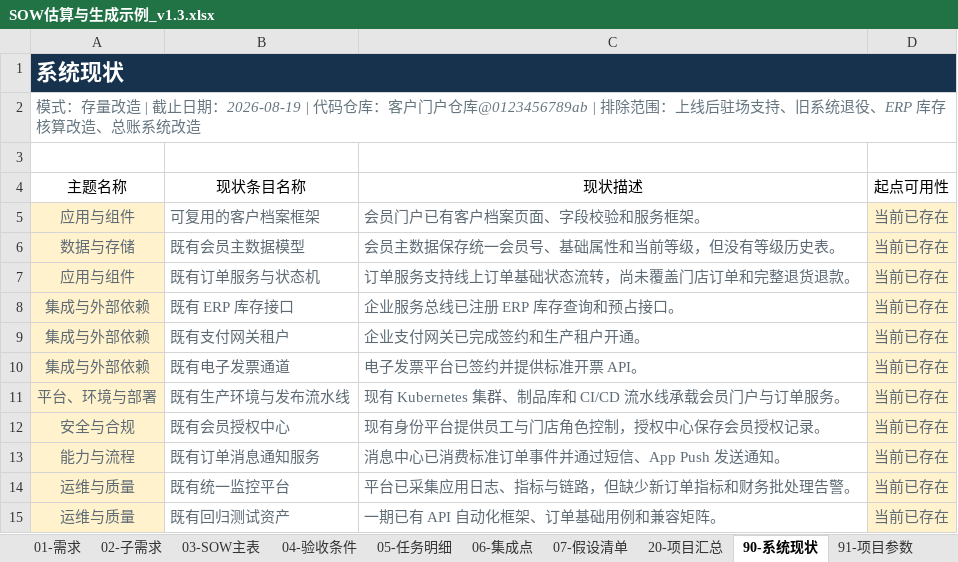
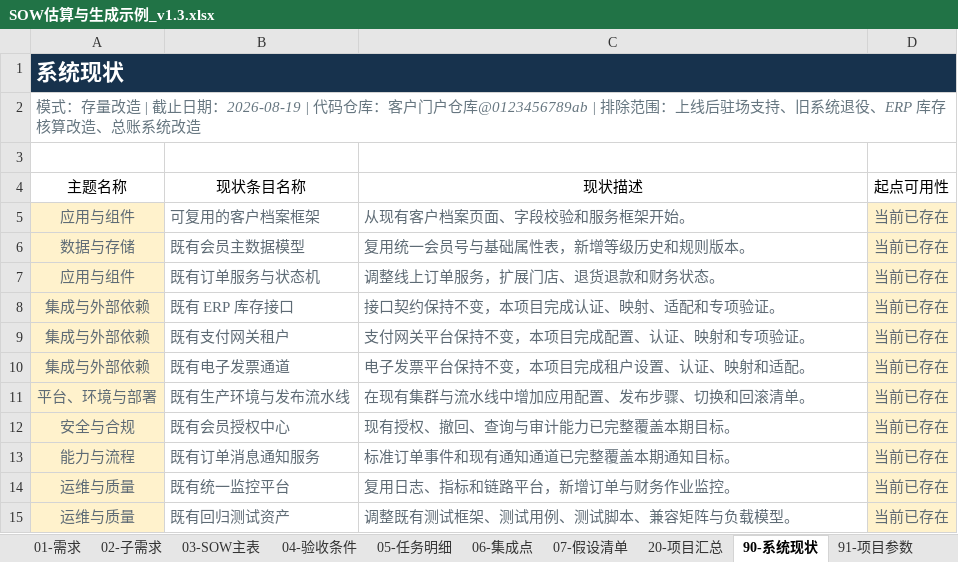
Before and after one commit to InspireChina/ai-plugin-marketplace, an Excel workbook: plugins/ai-sow/docs/reference/SOW估算与生成示例_v1.3.xlsx, sheet 90-系统现状, drawn as a sheet; values as stored, in another font and other column widths than the file's, no borders; conditional formats and table styles not drawn; the diff names each change by its address in the sheet, - before the commit and + after, or states it on an @@ line.

```diff
--- a/plugins/ai-sow/docs/reference/SOW估算与生成示例_v1.3.xlsx (sheet 90-系统现状)
+++ b/plugins/ai-sow/docs/reference/SOW估算与生成示例_v1.3.xlsx (sheet 90-系统现状)
-C5 (现状描述): 会员门户已有客户档案页面、字段校验和服务框架。
+C5 (现状描述): 从现有客户档案页面、字段校验和服务框架开始。
-C6 (现状描述): 会员主数据保存统一会员号、基础属性和当前等级，但没有等级历史表。
+C6 (现状描述): 复用统一会员号与基础属性表，新增等级历史和规则版本。
-C7 (现状描述): 订单服务支持线上订单基础状态流转，尚未覆盖门店订单和完整退货退款。
+C7 (现状描述): 调整线上订单服务，扩展门店、退货退款和财务状态。
-C8 (现状描述): 企业服务总线已注册 ERP 库存查询和预占接口。
+C8 (现状描述): 接口契约保持不变，本项目完成认证、映射、适配和专项验证。
-C9 (现状描述): 企业支付网关已完成签约和生产租户开通。
+C9 (现状描述): 支付网关平台保持不变，本项目完成配置、认证、映射和专项验证。
-C10 (现状描述): 电子发票平台已签约并提供标准开票 API。
+C10 (现状描述): 电子发票平台保持不变，本项目完成租户设置、认证、映射和适配。
-C11 (现状描述): 现有 Kubernetes 集群、制品库和 CI/CD 流水线承载会员门户与订单服务。
+C11 (现状描述): 在现有集群与流水线中增加应用配置、发布步骤、切换和回滚清单。
-C12 (现状描述): 现有身份平台提供员工与门店角色控制，授权中心保存会员授权记录。
+C12 (现状描述): 现有授权、撤回、查询与审计能力已完整覆盖本期目标。
-C13 (现状描述): 消息中心已消费标准订单事件并通过短信、App Push 发送通知。
+C13 (现状描述): 标准订单事件和现有通知通道已完整覆盖本期通知目标。
-C14 (现状描述): 平台已采集应用日志、指标与链路，但缺少新订单指标和财务批处理告警。
+C14 (现状描述): 复用日志、指标和链路平台，新增订单与财务作业监控。
-C15 (现状描述): 一期已有 API 自动化框架、订单基础用例和兼容矩阵。
+C15 (现状描述): 调整既有测试框架、测试用例、测试脚本、兼容矩阵与负载模型。
```
Also changed, not shown: 28 other files.
